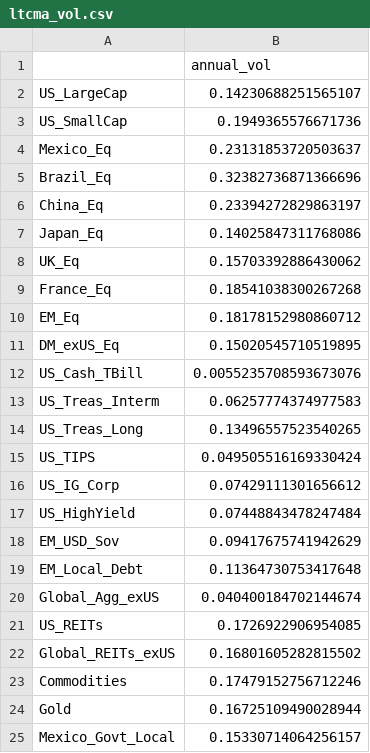
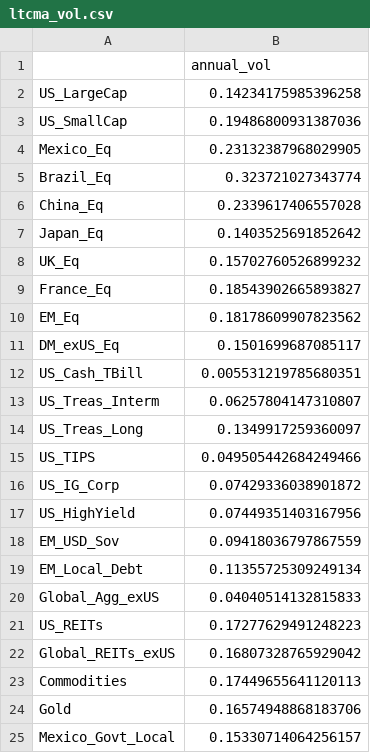
Before and after one commit to DuiArte/ltcma, a CSV file: data/ltcma_vol.csv, drawn as a sheet.

```diff
--- a/data/ltcma_vol.csv
+++ b/data/ltcma_vol.csv
@@ -1,25 +1,25 @@
 ,annual_vol
-US_LargeCap,0.14230688251565107
-US_SmallCap,0.1949365576671736
-Mexico_Eq,0.23131853720503637
-Brazil_Eq,0.32382736871366696
-China_Eq,0.23394272829863197
-Japan_Eq,0.14025847311768086
-UK_Eq,0.15703392886430062
-France_Eq,0.18541038300267268
-EM_Eq,0.18178152980860712
-DM_exUS_Eq,0.15020545710519895
-US_Cash_TBill,0.0055235708593673076
-US_Treas_Interm,0.06257774374977583
-US_Treas_Long,0.13496557523540265
-US_TIPS,0.049505516169330424
-US_IG_Corp,0.07429111301656612
-US_HighYield,0.07448843478247484
-EM_USD_Sov,0.09417675741942629
-EM_Local_Debt,0.11364730753417648
-Global_Agg_exUS,0.040400184702144674
-US_REITs,0.1726922906954085
-Global_REITs_exUS,0.16801605282815502
-Commodities,0.17479152756712246
-Gold,0.16725109490028944
+US_LargeCap,0.14234175985396258
+US_SmallCap,0.19486800931387036
+Mexico_Eq,0.23132387968029905
+Brazil_Eq,0.323721027343774
+China_Eq,0.2339617406557028
+Japan_Eq,0.1403525691852642
+UK_Eq,0.15702760526899232
+France_Eq,0.18543902665893827
+EM_Eq,0.18178609907823562
+DM_exUS_Eq,0.1501699687085117
+US_Cash_TBill,0.005531219785680351
+US_Treas_Interm,0.06257804147310807
+US_Treas_Long,0.1349917259360097
+US_TIPS,0.049505442684249466
+US_IG_Corp,0.07429336038901872
+US_HighYield,0.07449351403167956
+EM_USD_Sov,0.09418036797867559
+EM_Local_Debt,0.11355725309249134
+Global_Agg_exUS,0.04040514132815833
+US_REITs,0.17277629491248223
+Global_REITs_exUS,0.16807328765929042
+Commodities,0.17449655641120113
+Gold,0.16574948868183706
 Mexico_Govt_Local,0.15330714064256157
```
Also changed, not shown: data/ltcma_corr.csv, data/ltcma_vol_v2.csv, 14 other files.
